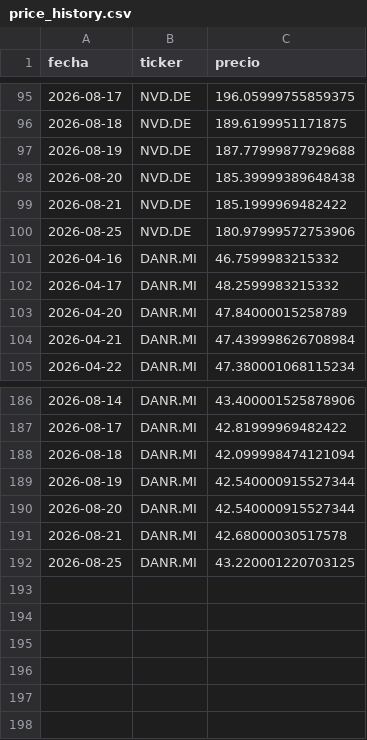
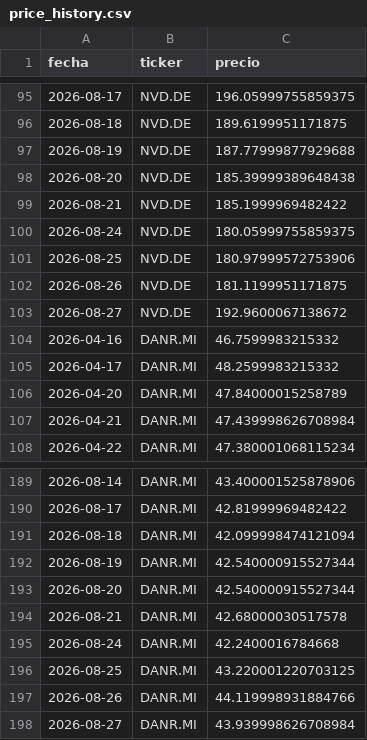
Before and after one commit to Eureo07/cartera-dashboard, a CSV file: price_history.csv, drawn as a sheet; only a part is shown, gaps mark what is left out.

```diff
--- a/price_history.csv
+++ b/price_history.csv
@@ -99,3 +99,6 @@ fecha,ticker,precio
 2026-08-21,NVD.DE,185.1999969482422
+2026-08-24,NVD.DE,180.05999755859375
 2026-08-25,NVD.DE,180.97999572753906
+2026-08-26,NVD.DE,181.1199951171875
+2026-08-27,NVD.DE,192.9600067138672
 2026-04-16,DANR.MI,46.7599983215332
@@ -191,2 +194,5 @@ fecha,ticker,precio
 2026-08-21,DANR.MI,42.68000030517578
+2026-08-24,DANR.MI,42.2400016784668
 2026-08-25,DANR.MI,43.220001220703125
+2026-08-26,DANR.MI,44.119998931884766
+2026-08-27,DANR.MI,43.939998626708984
```
Also changed, not shown: 7 other files.
